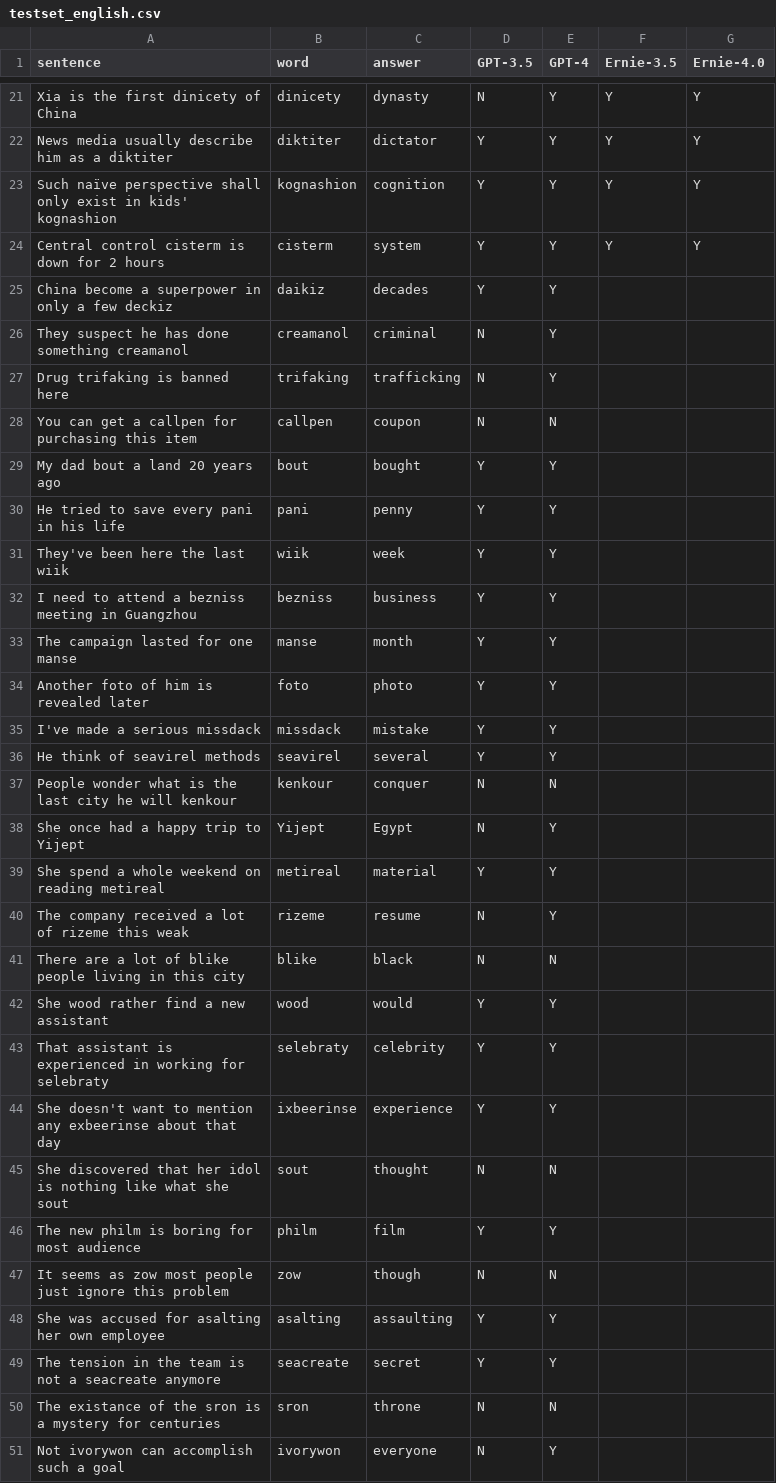
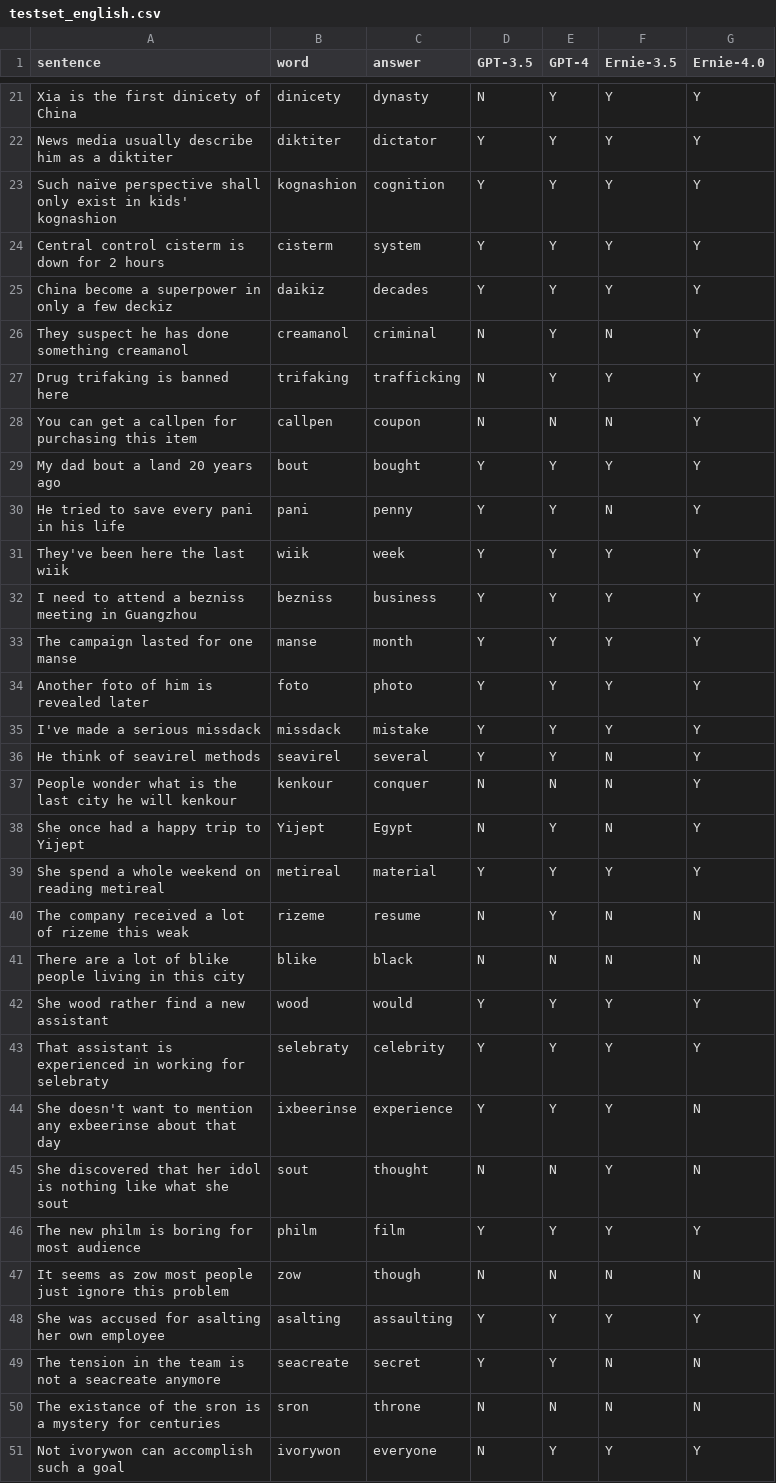
Before and after one commit to LNQ1997/CPSC532V-project, a CSV file: testset_english.csv, drawn as a sheet; only a part is shown, gaps mark what is left out; the diff covers the shown part only.

```diff
--- a/testset_english.csv
+++ b/testset_english.csv
@@ -24,28 +24,28 @@ Such naïve perspective shall only exist in kids' kognashion,kognashion,cognitio
 Central control cisterm is down for 2 hours,cisterm,system,Y,Y,Y,Y
-China become a superpower in only a few deckiz,daikiz,decades,Y,Y,,
-They suspect he has done something creamanol,creamanol,criminal,N,Y,,
-Drug trifaking is banned here,trifaking,trafficking,N,Y,,
-You can get a callpen for purchasing this item,callpen,coupon,N,N,,
-My dad bout a land 20 years ago,bout,bought,Y,Y,,
-He tried to save every pani in his life,pani,penny,Y,Y,,
-They've been here the last wiik,wiik,week,Y,Y,,
-I need to attend a bezniss meeting in Guangzhou,bezniss,business,Y,Y,,
-The campaign lasted for one manse,manse,month,Y,Y,,
-Another foto of him is revealed later,foto,photo,Y,Y,,
-I've made a serious missdack,missdack,mistake,Y,Y,,
-He think of seavirel methods,seavirel,several,Y,Y,,
-People wonder what is the last city he will kenkour,kenkour,conquer,N,N,,
-She once had a happy trip to Yijept,Yijept,Egypt,N,Y,,
-She spend a whole weekend on reading metireal,metireal,material,Y,Y,,
-The company received a lot of rizeme this weak,rizeme,resume,N,Y,,
-There are a lot of blike people living in this city,blike,black,N,N,,
-She wood rather find a new assistant,wood,would,Y,Y,,
-That assistant is experienced in working for selebraty,selebraty,celebrity,Y,Y,,
-She doesn't want to mention any exbeerinse about that day,ixbeerinse,experience,Y,Y,,
-She discovered that her idol is nothing like what she sout,sout,thought,N,N,,
-The new philm is boring for most audience,philm,film,Y,Y,,
-It seems as zow most people just ignore this problem,zow,though,N,N,,
-She was accused for asalting her own employee,asalting,assaulting,Y,Y,,
-The tension in the team is not a seacreate anymore,seacreate,secret,Y,Y,,
-The existance of the sron is a mystery for centuries,sron,throne,N,N,,
-Not ivorywon can accomplish such a goal,ivorywon,everyone,N,Y,,
+China become a superpower in only a few deckiz,daikiz,decades,Y,Y,Y,Y
+They suspect he has done something creamanol,creamanol,criminal,N,Y,N,Y
+Drug trifaking is banned here,trifaking,trafficking,N,Y,Y,Y
+You can get a callpen for purchasing this item,callpen,coupon,N,N,N,Y
+My dad bout a land 20 years ago,bout,bought,Y,Y,Y,Y
+He tried to save every pani in his life,pani,penny,Y,Y,N,Y
+They've been here the last wiik,wiik,week,Y,Y,Y,Y
+I need to attend a bezniss meeting in Guangzhou,bezniss,business,Y,Y,Y,Y
+The campaign lasted for one manse,manse,month,Y,Y,Y,Y
+Another foto of him is revealed later,foto,photo,Y,Y,Y,Y
+I've made a serious missdack,missdack,mistake,Y,Y,Y,Y
+He think of seavirel methods,seavirel,several,Y,Y,N,Y
+People wonder what is the last city he will kenkour,kenkour,conquer,N,N,N,Y
+She once had a happy trip to Yijept,Yijept,Egypt,N,Y,N,Y
+She spend a whole weekend on reading metireal,metireal,material,Y,Y,Y,Y
+The company received a lot of rizeme this weak,rizeme,resume,N,Y,N,N
+There are a lot of blike people living in this city,blike,black,N,N,N,N
+She wood rather find a new assistant,wood,would,Y,Y,Y,Y
+That assistant is experienced in working for selebraty,selebraty,celebrity,Y,Y,Y,Y
+She doesn't want to mention any exbeerinse about that day,ixbeerinse,experience,Y,Y,Y,N
+She discovered that her idol is nothing like what she sout,sout,thought,N,N,Y,N
+The new philm is boring for most audience,philm,film,Y,Y,Y,Y
+It seems as zow most people just ignore this problem,zow,though,N,N,N,N
+She was accused for asalting her own employee,asalting,assaulting,Y,Y,Y,Y
+The tension in the team is not a seacreate anymore,seacreate,secret,Y,Y,N,N
+The existance of the sron is a mystery for centuries,sron,throne,N,N,N,N
+Not ivorywon can accomplish such a goal,ivorywon,everyone,N,Y,Y,Y
```
Also changed, not shown: 140 edited cells elsewhere in this file, 1 other file.
